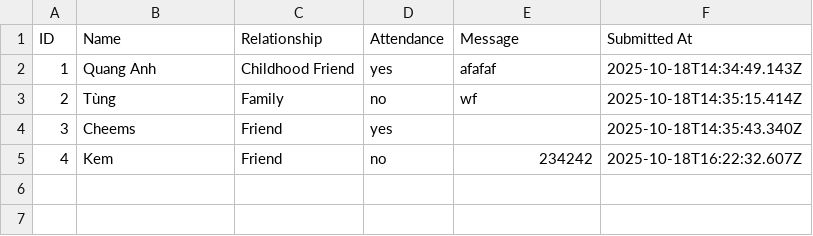
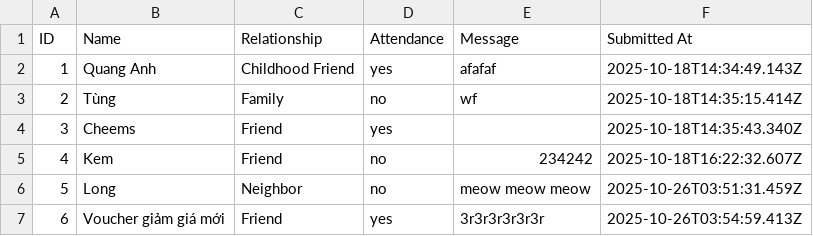
Before and after one commit to phamquanganh31101998/wedding-invitation, a CSV file: data/rsvp.csv, drawn as a sheet.

Commit message:
feat(rsvp): Enhance RSVP and Guest Management System
- Add new guest API endpoint for retrieving individual guest details
- Implement dynamic ID generation for RSVP submissions
- Update RSVP route to support both create and update operations
- Add support for updating existing guest records
- Remove unused page components (directions, embedded map demo, gallery)
- Refactor CSV utility functions to support new guest management features
- Improve error handling and validation in API routes
- Simplify home page and create dedicated HomeContent component
- Remove deprecated map and section components

```diff
--- a/data/rsvp.csv
+++ b/data/rsvp.csv
@@ -5 +5,3 @@ ID,Name,Relationship,Attendance,Message,Submitted At
 4,Kem,Friend,no,234242,2025-10-18T16:22:32.607Z
+5,Long,Neighbor,no,meow meow meow,2025-10-26T03:51:31.459Z
+6,Voucher giảm giá mới,Friend,yes,3r3r3r3r3r3r,2025-10-26T03:54:59.413Z
```
Also changed, not shown: 14 other files.
